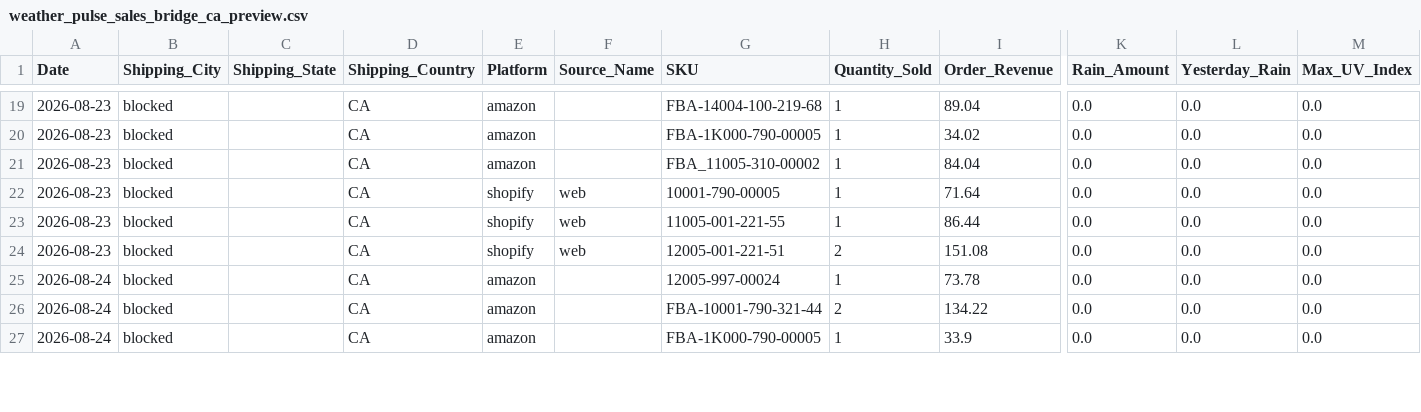
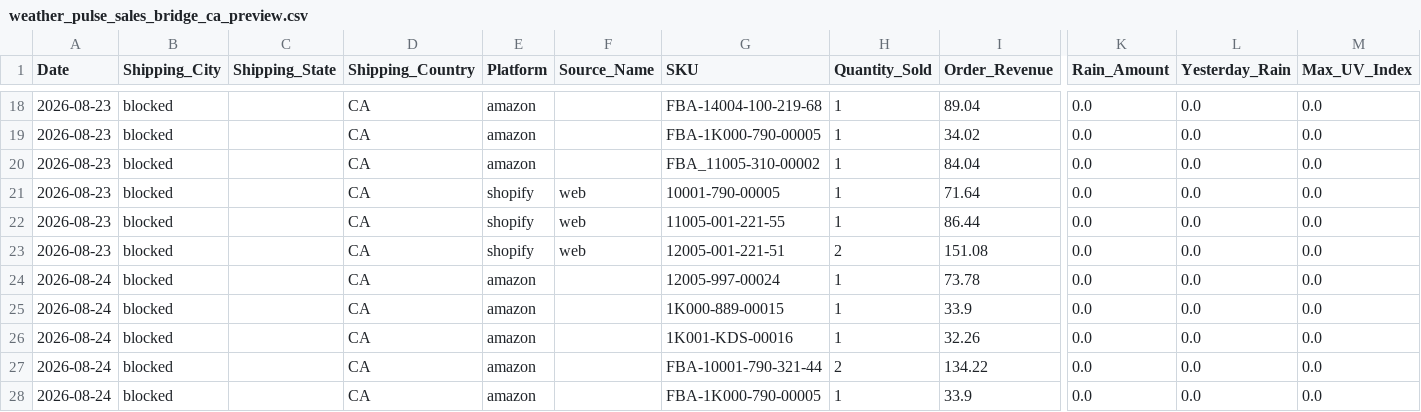
Before and after one commit to mg22mex/marketing-weather-engine, a CSV file: data/weather_pulse_sales_bridge_ca_preview.csv, drawn as a sheet; only a part is shown, gaps mark what is left out; rows hold the shown columns only; the diff covers the shown part only; the diff names each change by its address in the sheet, - before the commit and + after, or states it on an @@ line.

```diff
--- a/data/weather_pulse_sales_bridge_ca_preview.csv
+++ b/data/weather_pulse_sales_bridge_ca_preview.csv
+row 25: 2026-08-24 | blocked |  | CA | amazon |  | 1K000-889-00015 | 1 | 33.9 | 0.0 | 0.0 | 0.0
+row 26: 2026-08-24 | blocked |  | CA | amazon |  | 1K001-KDS-00016 | 1 | 32.26 | 0.0 | 0.0 | 0.0
```
Also changed, not shown: 3 added rows, 3 removed rows and 5 edited cells elsewhere in this file, data/city_sales_overlay.csv, data/weather_pulse_audit_uk_preview.csv, 6 other files.
